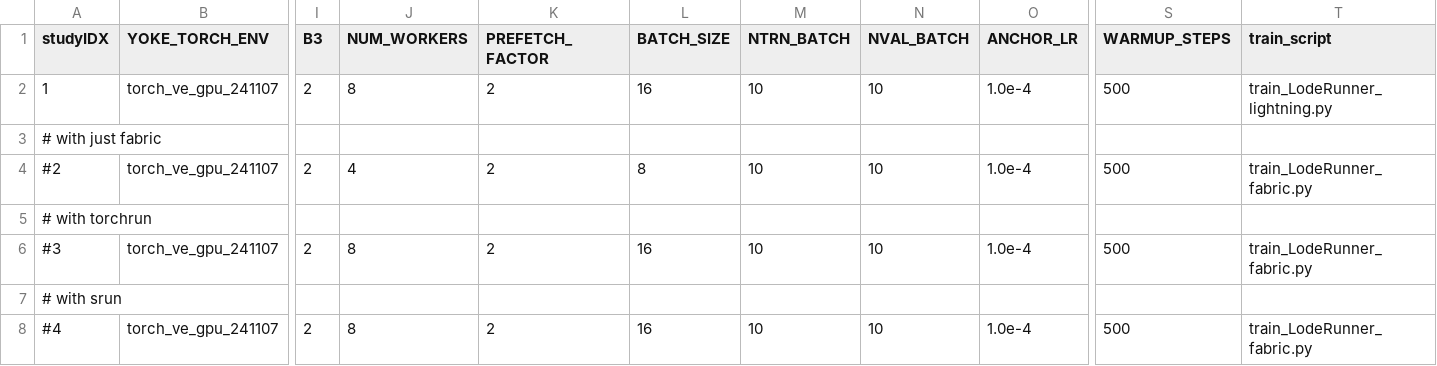
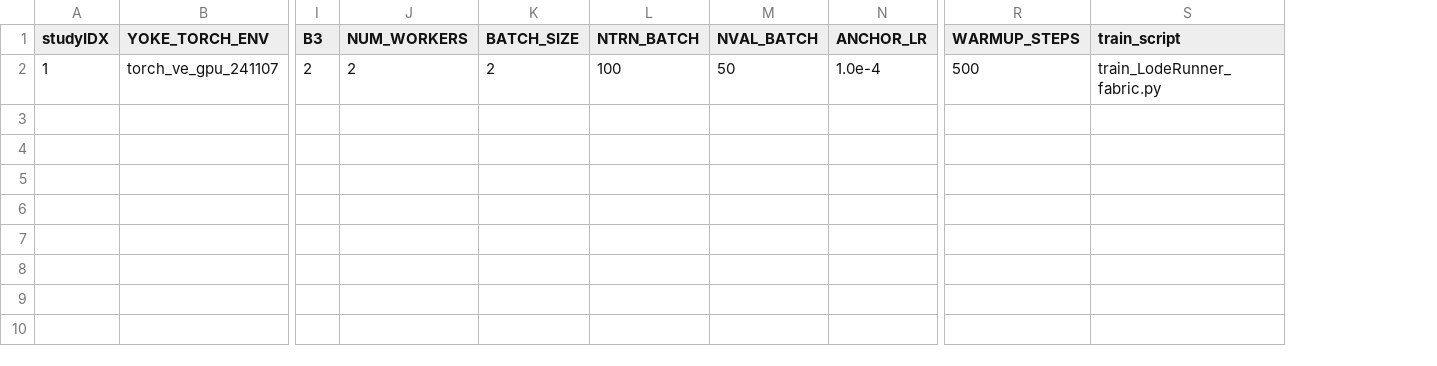
Before and after one commit to spandit-lanl/Yoke, a CSV file: applications/harnesses/ve_fabric_loderunner/fabric_benchmark.csv, drawn as a sheet; only a part is shown, gaps mark what is left out; removed rows and columns are numbered as before the commit, all else as after; rows hold the shown columns only; the diff names each change by its address in the sheet, - before the commit and + after, or states it on an @@ line.

Commit message:
Modified fabric training harness to more closely align with DDP harness.
Former-commit-id: b1df2cfdd4895d3676f5f73fcbafd1e7d3c9f3ba

```diff
--- a/applications/harnesses/ve_fabric_loderunner/fabric_benchmark.csv
+++ b/applications/harnesses/ve_fabric_loderunner/fabric_benchmark.csv
-column K (PREFETCH_FACTOR), row 2: 2
-J2 (NUM_WORKERS): 8
+J2 (NUM_WORKERS): 2
-K2 (BATCH_SIZE): 16
+K2 (BATCH_SIZE): 2
-L2 (NTRN_BATCH): 10
+L2 (NTRN_BATCH): 100
-M2 (NVAL_BATCH): 10
+M2 (NVAL_BATCH): 50
-S2 (train_script): train_LodeRunner_lightning.py
+S2 (train_script): train_LodeRunner_fabric.py
-row 3: # with just fabric
-row 4: #2 | torch_ve_gpu_241107 | 2 | 4 | 2 | 8 | 10 | 10 | 1.0e-4 | 500 | train_LodeRunner_fabric.py
-row 5: # with torchrun
-row 6: #3 | torch_ve_gpu_241107 | 2 | 8 | 2 | 16 | 10 | 10 | 1.0e-4 | 500 | train_LodeRunner_fabric.py
-row 7: # with srun
-row 8: #4 | torch_ve_gpu_241107 | 2 | 8 | 2 | 16 | 10 | 10 | 1.0e-4 | 500 | train_LodeRunner_fabric.py
```
Also changed, not shown: 5 other files.
